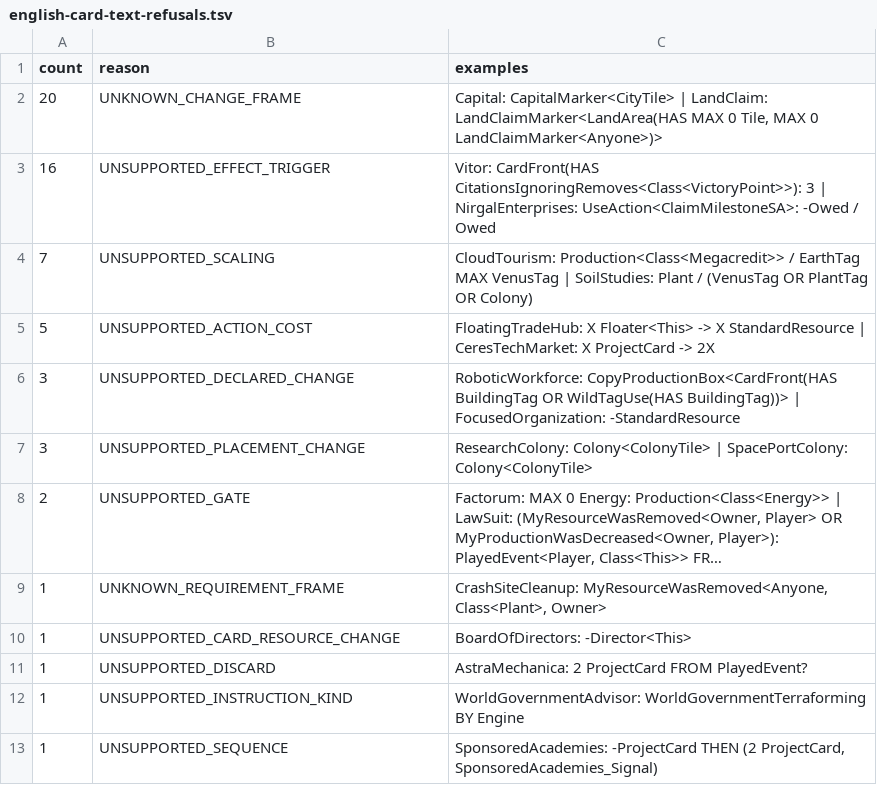
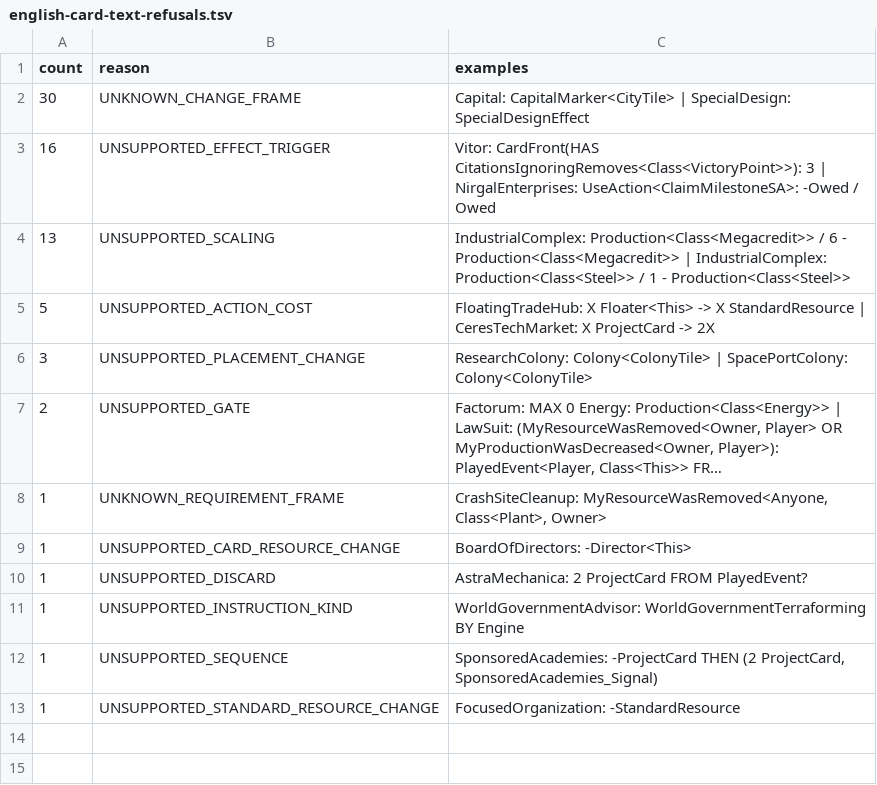
Before and after one commit to MartianZoo/solarnet, a TSV file: language/src/main/resources/language/english-card-text-refusals.tsv, drawn as a sheet; long unchanged cells end in ….

Commit message:
Simplify English change rendering

```diff
--- a/language/src/main/resources/language/english-card-text-refusals.tsv
+++ b/language/src/main/resources/language/english-card-text-refusals.tsv
@@ -1,7 +1,6 @@
 count	reason	examples
-20	UNKNOWN_CHANGE_FRAME	Capital: CapitalMarker<CityTile> | LandClaim: LandClaimMarker<LandArea(HAS MAX 0 Tile, MAX 0 LandClaimMarker<Anyone>)>
+30	UNKNOWN_CHANGE_FRAME	Capital: CapitalMarker<CityTile> | SpecialDesign: SpecialDesignEffect
 16	UNSUPPORTED_EFFECT_TRIGGER	Vitor: CardFront(HAS CitationsIgnoringRemoves<Class<VictoryPoint>>): 3 | NirgalEnterprises: UseAction<ClaimMilestoneSA>: -Owed / Owed
-7	UNSUPPORTED_SCALING	CloudTourism: Production<Class<Megacredit>> / EarthTag MAX VenusTag | SoilStudies: Plant / (VenusTag OR PlantTag OR Colony)
+13	UNSUPPORTED_SCALING	IndustrialComplex: Production<Class<Megacredit>> / 6 - Production<Class<Megacredit>> | IndustrialComplex: Production<Class<Steel>> / 1 - Production<Class<Steel>>
 5	UNSUPPORTED_ACTION_COST	FloatingTradeHub: X Floater<This> -> X StandardResource | CeresTechMarket: X ProjectCard -> 2X
-3	UNSUPPORTED_DECLARED_CHANGE	RoboticWorkforce: CopyProductionBox<CardFront(HAS BuildingTag OR WildTagUse(HAS BuildingTag))> | FocusedOrganization: -StandardResource
 3	UNSUPPORTED_PLACEMENT_CHANGE	ResearchColony: Colony<ColonyTile> | SpacePortColony: Colony<ColonyTile>
@@ -13 +12,2 @@ count	reason	examples
 1	UNSUPPORTED_SEQUENCE	SponsoredAcademies: -ProjectCard THEN (2 ProjectCard, SponsoredAcademies_Signal)
+1	UNSUPPORTED_STANDARD_RESOURCE_CHANGE	FocusedOrganization: -StandardResource
```
Also changed, not shown: language/src/main/resources/language/english-card-text-current.tsv, 17 other files.
